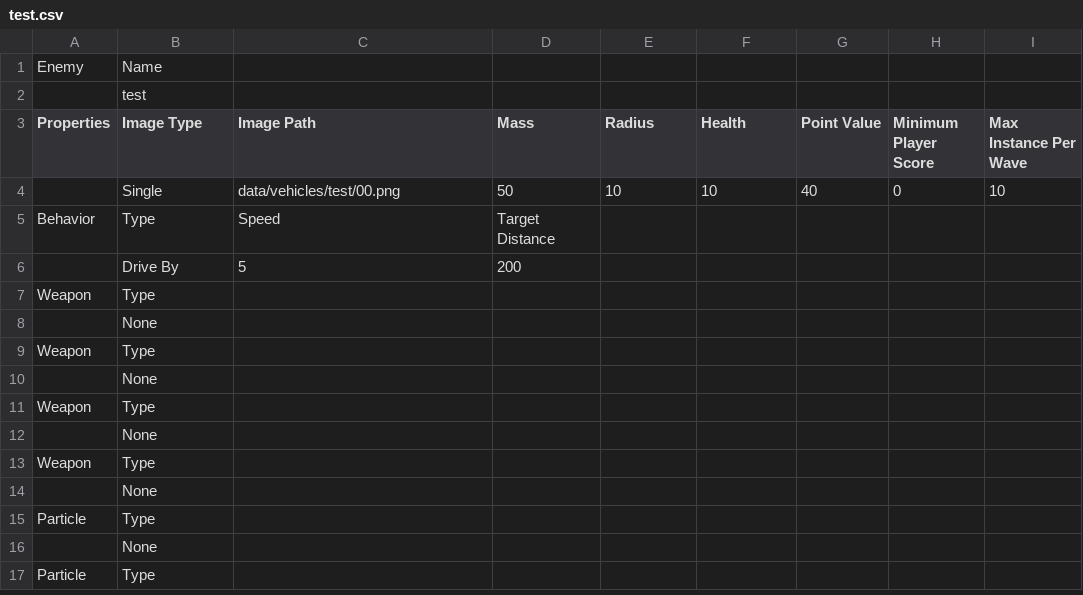
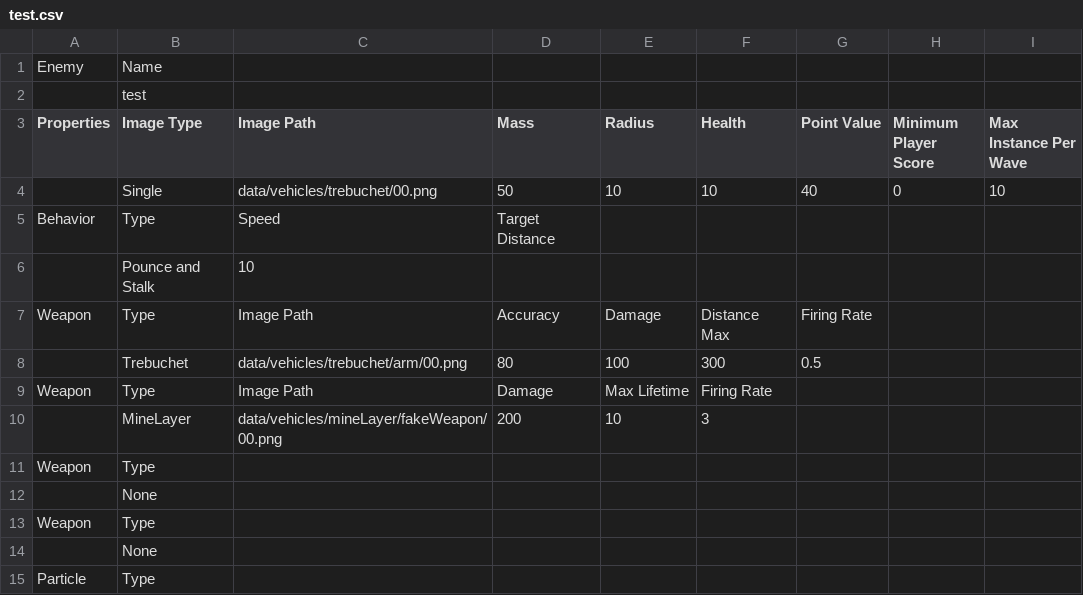
Before and after one commit to sdetwiler/pammo, a CSV file: data/enemies/test.csv, drawn as a sheet; only a part is shown; the shorter side is filled out with more unchanged rows.

Commit message:
new release with vignette, and first pass at jumping trebuchet. Moved some UI stuff around to approximate latest UI mockup.
git-svn-id: http://www.piratestudios.com/pammo/svn@308 fc494e2b-ab4b-0410-a0f4-e0a3d7fb9d21

```diff
--- a/data/enemies/test.csv
+++ b/data/enemies/test.csv
@@ -3,9 +3,9 @@
 "Properties","Image Type","Image Path","Mass","Radius","Health","Point Value","Minimum Player Score","Max Instance Per Wave",,,,,
-,"Single","data/vehicles/test/00.png",50,10,10,40,0,10,,,,,
+,"Single","data/vehicles/trebuchet/00.png",50,10,10,40,0,10,,,,,
 "Behavior","Type","Speed","Target Distance","","","","","","","","","",""
-,"Drive By",5,200,,,,,,,,,,
-"Weapon","Type","","","","","","","","","","","",""
-,"None",,,,,,,,,,,,
-"Weapon","Type","","","","","","","","","","","",""
-,"None",,,,,,,,,,,,
+,"Pounce and Stalk",10,,,,,,,,,,,
+"Weapon","Type","Image Path","Accuracy","Damage","Distance Max","Firing Rate","","","","","","",""
+,"Trebuchet","data/vehicles/trebuchet/arm/00.png",80,100,300,0.5,,,,,,,
+"Weapon","Type","Image Path","Damage","Max Lifetime","Firing Rate","","","","","","","",""
+,"MineLayer","data/vehicles/mineLayer/fakeWeapon/00.png",200,10,3,,,,,,,,
 "Weapon","Type","","","","","","","","","","","",""
```
Also changed, not shown: data/enemies/trebuchet.csv, 19 other files.
